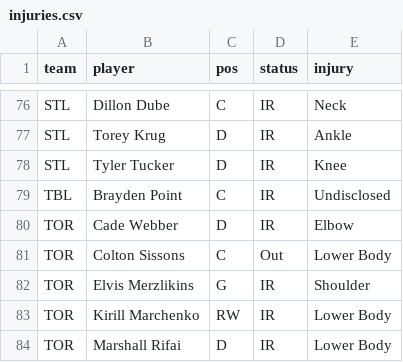
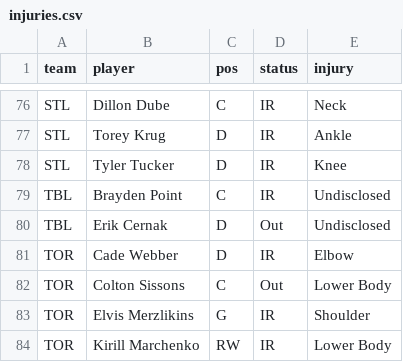
Before and after one commit to marekdoucet/pool-survivor, a CSV file: data/injuries.csv, drawn as a sheet; only a part is shown, gaps mark what is left out; the shorter side is filled out with more unchanged rows; the diff names each change by its address in the sheet, - before the commit and + after, or states it on an @@ line.

```diff
--- a/data/injuries.csv
+++ b/data/injuries.csv
+row 80: TBL | Erik Cernak | D | Out | Undisclosed
```
Also changed, not shown: data/goalies.csv, data/players.csv, 4 other files.
